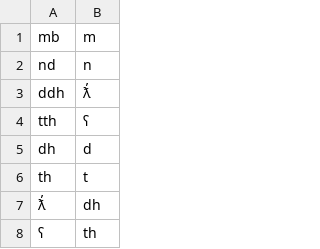
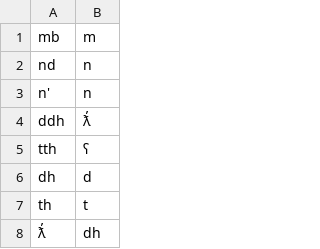
Before and after one commit to BaileyTrotter/mtd-starter, a CSV file: transducers/SFN-approx-test.csv, drawn as a sheet; only a part is shown; the shorter side is filled out with more unchanged rows; the diff names each change by its address in the sheet, - before the commit and + after, or states it on an @@ line.

Commit message:
Update SFN-approx-test.csv

```diff
--- a/transducers/SFN-approx-test.csv
+++ b/transducers/SFN-approx-test.csv
+row 3: n' | n
```
